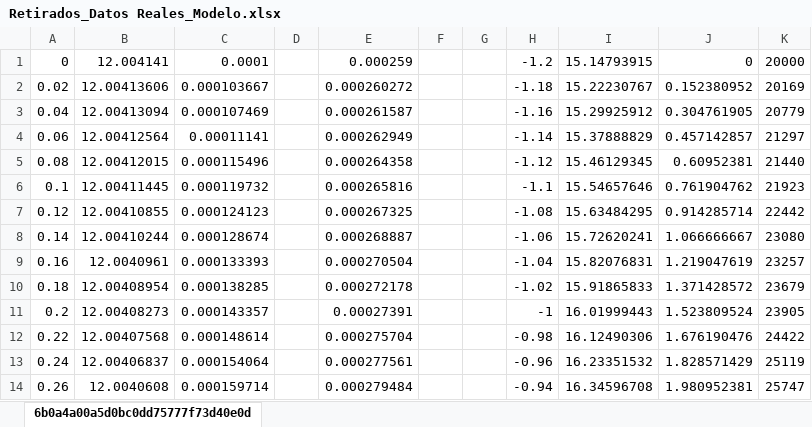
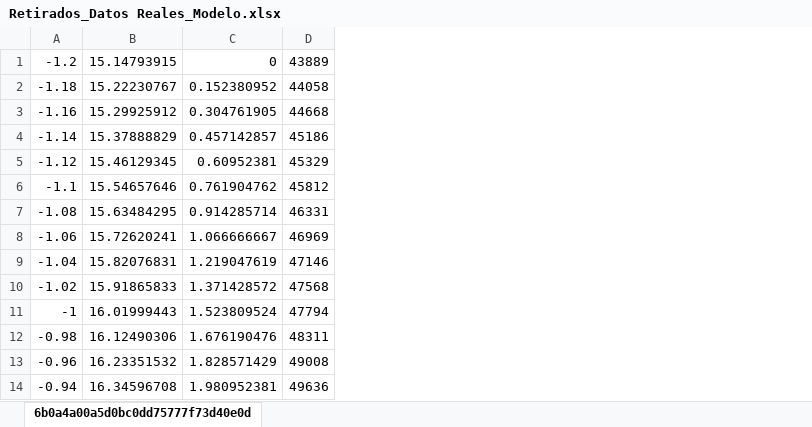
Before and after one commit to dan11235/ABET_2022_1, an Excel workbook: Resultados/Retirados_Datos Reales_Modelo.xlsx, sheet 6b0a4a00a5d0bc0dd75777f73d40e0d, drawn as a sheet; only a part is shown; values as stored, in another font and other column widths than the file's, no borders; charts and pictures not drawn; removed rows and columns are numbered as before the commit, all else as after; the diff names each change by its address in the sheet, - before the commit and + after, or states it on an @@ line.

Commit message:
Add files via upload

```diff
--- a/Resultados/Retirados_Datos Reales_Modelo.xlsx (sheet 6b0a4a00a5d0bc0dd75777f73d40e0d)
+++ b/Resultados/Retirados_Datos Reales_Modelo.xlsx (sheet 6b0a4a00a5d0bc0dd75777f73d40e0d)
-column A, rows 1-14: 0 | 0.02 | 0.04 | 0.06 | 0.08 | 0.1 | 0.12 | 0.14 | 0.16 | 0.18 | 0.2 | 0.22 | 0.24 | 0.26
-column B, rows 1-14: 12.004141 | 12.00413606 | 12.00413094 | 12.00412564 | 12.00412015 | 12.00411445 | 12.00410855 | 12.00410244 | 12.0040961 | 12.00408954 | 12.00408273 | 12.00407568 | 12.00406837 | 12.0040608
-column C, rows 1-14: 0.0001 | 0.000103667 | 0.000107469 | 0.00011141 | 0.000115496 | 0.000119732 | 0.000124123 | 0.000128674 | 0.000133393 | 0.000138285 | 0.000143357 | 0.000148614 | 0.000154064 | 0.000159714
-column D, empty
-column E, rows 1-14: 0.000259 | 0.000260272 | 0.000261587 | 0.000262949 | 0.000264358 | 0.000265816 | 0.000267325 | 0.000268887 | 0.000270504 | 0.000272178 | 0.00027391 | 0.000275704 | 0.000277561 | 0.000279484
-column F, empty
-column G, empty
-column K, rows 1-14: 20000 | 20169 | 20779 | 21297 | 21440 | 21923 | 22442 | 23080 | 23257 | 23679 | 23905 | 24422 | 25119 | 25747
+column D, rows 1-14: 43889 | 44058 | 44668 | 45186 | 45329 | 45812 | 46331 | 46969 | 47146 | 47568 | 47794 | 48311 | 49008 | 49636
```
Also changed, not shown: charts or pictures.
